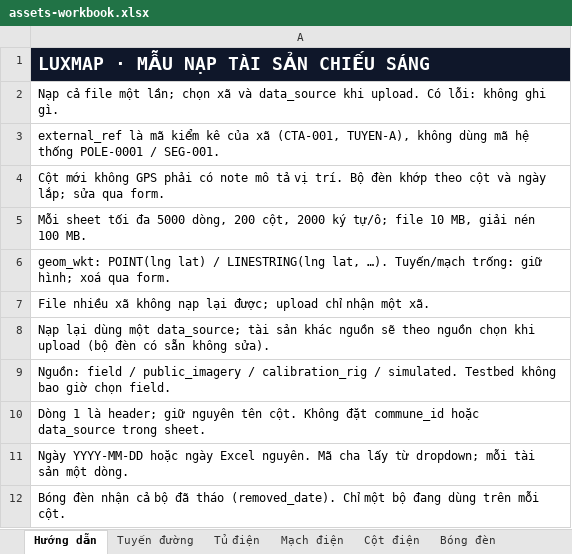
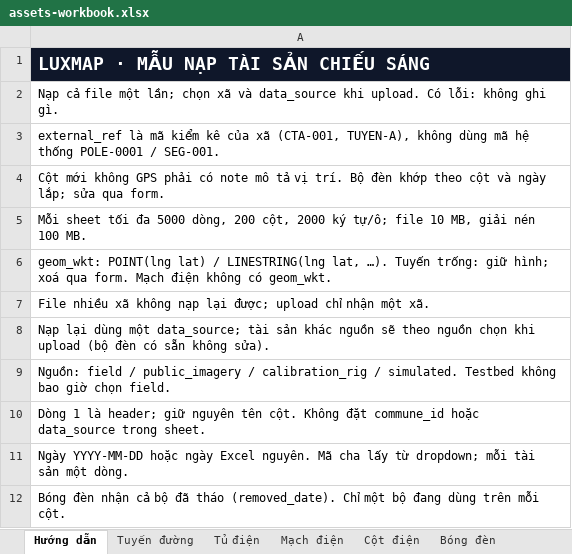
Before and after one commit to LuxMapLabs/luxmap_backend, an Excel workbook: docs/templates/assets-workbook.xlsx, sheet Hướng dẫn, drawn as a sheet; values as stored, in another font and other column widths than the file's, no borders; the diff names each change by its address in the sheet, - before the commit and + after, or states it on an @@ line.

```diff
--- a/docs/templates/assets-workbook.xlsx (sheet Hướng dẫn)
+++ b/docs/templates/assets-workbook.xlsx (sheet Hướng dẫn)
-A6: …lat, …). Tuyến/mạch trống: giữ hình; xoá qua form.
+A6: …lat, …). Tuyến trống: giữ hình; xoá qua form. Mạch điện không có geom_wkt.
```
Also changed, not shown: sheet Mạch điện, docs/templates/assets-workbook.example.xlsx, 12 other files.
